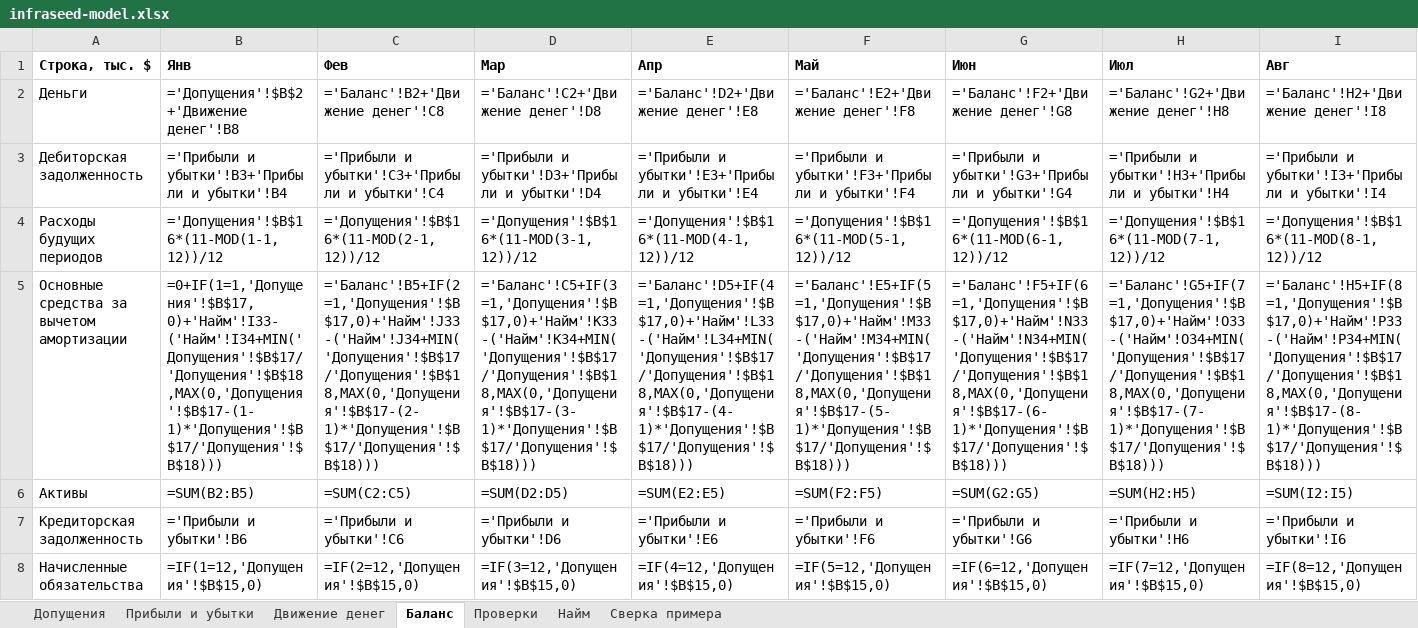
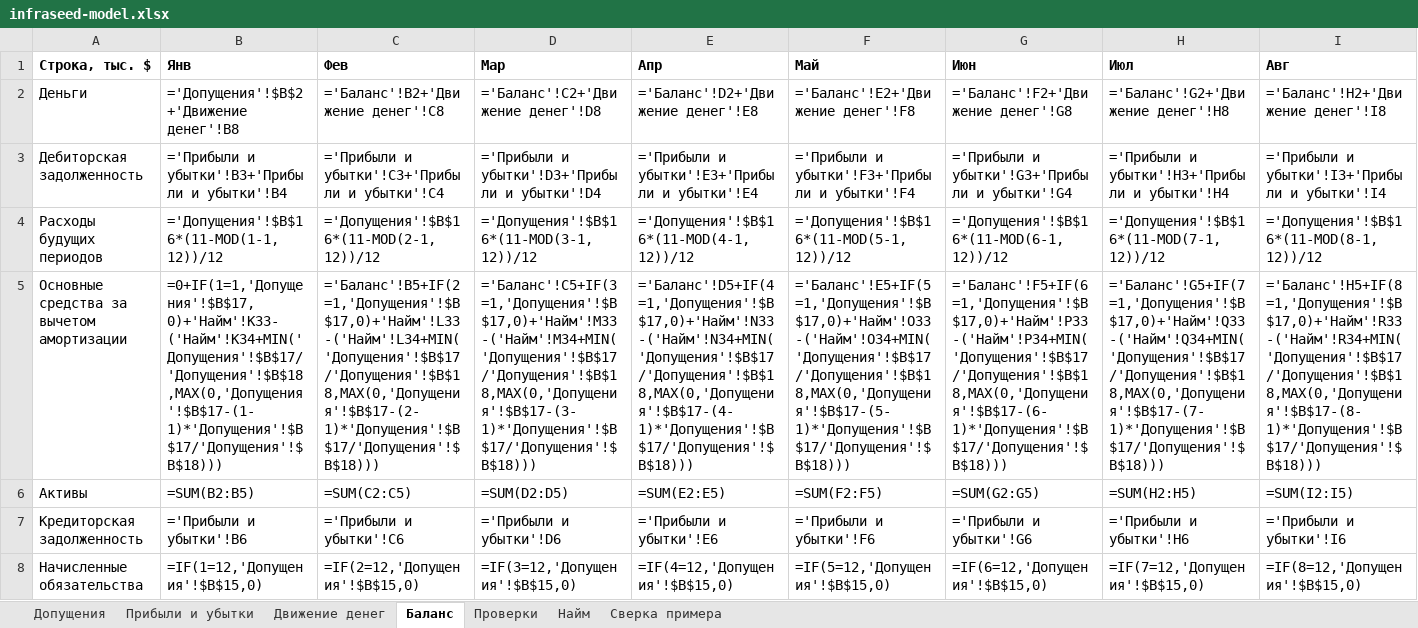
Before and after one commit to damn-academy/devops-trainer, an Excel workbook: web/public/templates/infraseed-model.xlsx, sheet Баланс, drawn as a sheet; only a part is shown; values as stored, in another font and other column widths than the file's, no borders; formulas without a stored value are shown as written; the diff covers the shown part only; the diff names each change by its address in the sheet, - before the commit and + after, or states it on an @@ line.

```diff
--- a/web/public/templates/infraseed-model.xlsx (sheet Баланс)
+++ b/web/public/templates/infraseed-model.xlsx (sheet Баланс)
-B5 (Янв): =0+IF(1=1,'Допущения'!$B$17,0)+'Найм'!I33-('Найм'!I34+MIN('Допущения'!$B$17/'Допущения'!$B$18,MAX(0,'Допущения'!$B$17-(1-1)*'Допущения'!$B$17/'Допущения'!$B$18)))
+B5 (Янв): =0+IF(1=1,'Допущения'!$B$17,0)+'Найм'!K33-('Найм'!K34+MIN('Допущения'!$B$17/'Допущения'!$B$18,MAX(0,'Допущения'!$B$17-(1-1)*'Допущения'!$B$17/'Допущения'!$B$18)))
-C5 (Фев): ='Баланс'!B5+IF(2=1,'Допущения'!$B$17,0)+'Найм'!J33-('Найм'!J34+MIN('Допущения'!$B$17/'Допущения'!$B$18,MAX(0,'Допущения'!$B$17-(2-1)*'Допущения'!$B$17/'Допущения'!$B$18)))
+C5 (Фев): ='Баланс'!B5+IF(2=1,'Допущения'!$B$17,0)+'Найм'!L33-('Найм'!L34+MIN('Допущения'!$B$17/'Допущения'!$B$18,MAX(0,'Допущения'!$B$17-(2-1)*'Допущения'!$B$17/'Допущения'!$B$18)))
-D5 (Мар): ='Баланс'!C5+IF(3=1,'Допущения'!$B$17,0)+'Найм'!K33-('Найм'!K34+MIN('Допущения'!$B$17/'Допущения'!$B$18,MAX(0,'Допущения'!$B$17-(3-1)*'Допущения'!$B$17/'Допущения'!$B$18)))
+D5 (Мар): ='Баланс'!C5+IF(3=1,'Допущения'!$B$17,0)+'Найм'!M33-('Найм'!M34+MIN('Допущения'!$B$17/'Допущения'!$B$18,MAX(0,'Допущения'!$B$17-(3-1)*'Допущения'!$B$17/'Допущения'!$B$18)))
-E5 (Апр): ='Баланс'!D5+IF(4=1,'Допущения'!$B$17,0)+'Найм'!L33-('Найм'!L34+MIN('Допущения'!$B$17/'Допущения'!$B$18,MAX(0,'Допущения'!$B$17-(4-1)*'Допущения'!$B$17/'Допущения'!$B$18)))
+E5 (Апр): ='Баланс'!D5+IF(4=1,'Допущения'!$B$17,0)+'Найм'!N33-('Найм'!N34+MIN('Допущения'!$B$17/'Допущения'!$B$18,MAX(0,'Допущения'!$B$17-(4-1)*'Допущения'!$B$17/'Допущения'!$B$18)))
-F5 (Май): ='Баланс'!E5+IF(5=1,'Допущения'!$B$17,0)+'Найм'!M33-('Найм'!M34+MIN('Допущения'!$B$17/'Допущения'!$B$18,MAX(0,'Допущения'!$B$17-(5-1)*'Допущения'!$B$17/'Допущения'!$B$18)))
+F5 (Май): ='Баланс'!E5+IF(5=1,'Допущения'!$B$17,0)+'Найм'!O33-('Найм'!O34+MIN('Допущения'!$B$17/'Допущения'!$B$18,MAX(0,'Допущения'!$B$17-(5-1)*'Допущения'!$B$17/'Допущения'!$B$18)))
-G5 (Июн): ='Баланс'!F5+IF(6=1,'Допущения'!$B$17,0)+'Найм'!N33-('Найм'!N34+MIN('Допущения'!$B$17/'Допущения'!$B$18,MAX(0,'Допущения'!$B$17-(6-1)*'Допущения'!$B$17/'Допущения'!$B$18)))
+G5 (Июн): ='Баланс'!F5+IF(6=1,'Допущения'!$B$17,0)+'Найм'!P33-('Найм'!P34+MIN('Допущения'!$B$17/'Допущения'!$B$18,MAX(0,'Допущения'!$B$17-(6-1)*'Допущения'!$B$17/'Допущения'!$B$18)))
-H5 (Июл): ='Баланс'!G5+IF(7=1,'Допущения'!$B$17,0)+'Найм'!O33-('Найм'!O34+MIN('Допущения'!$B$17/'Допущения'!$B$18,MAX(0,'Допущения'!$B$17-(7-1)*'Допущения'!$B$17/'Допущения'!$B$18)))
+H5 (Июл): ='Баланс'!G5+IF(7=1,'Допущения'!$B$17,0)+'Найм'!Q33-('Найм'!Q34+MIN('Допущения'!$B$17/'Допущения'!$B$18,MAX(0,'Допущения'!$B$17-(7-1)*'Допущения'!$B$17/'Допущения'!$B$18)))
-I5 (Авг): ='Баланс'!H5+IF(8=1,'Допущения'!$B$17,0)+'Найм'!P33-('Найм'!P34+MIN('Допущения'!$B$17/'Допущения'!$B$18,MAX(0,'Допущения'!$B$17-(8-1)*'Допущения'!$B$17/'Допущения'!$B$18)))
+I5 (Авг): ='Баланс'!H5+IF(8=1,'Допущения'!$B$17,0)+'Найм'!R33-('Найм'!R34+MIN('Допущения'!$B$17/'Допущения'!$B$18,MAX(0,'Допущения'!$B$17-(8-1)*'Допущения'!$B$17/'Допущения'!$B$18)))
```
Also changed, not shown: 10 edited cells elsewhere in this sheet, sheet Найм, sheet Прибыли и убытки, sheet Движение денег, sheet Проверки, web/public/templates/infraseed-model-en.xlsx, 9 other files.
